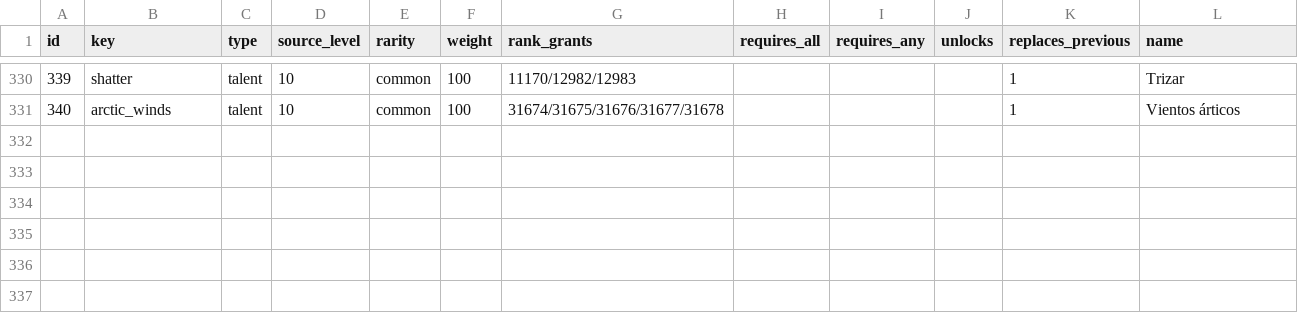
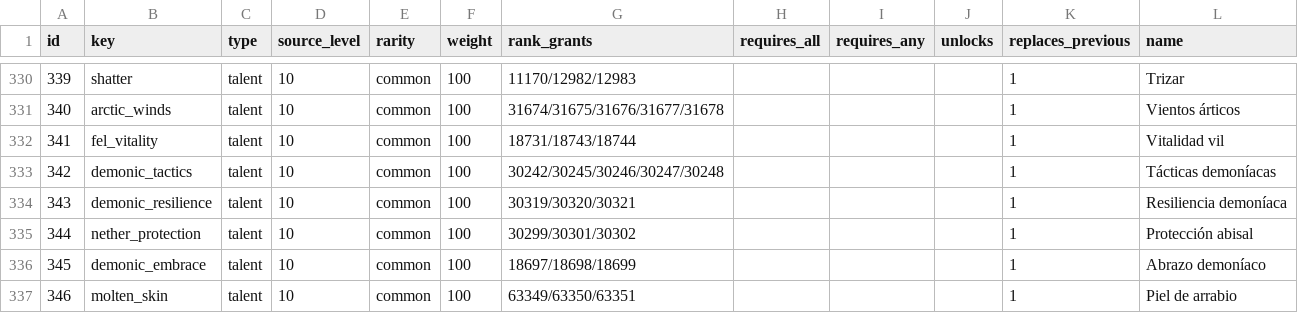
Before and after one commit to sageoffroy/adventurer-core, a CSV file: config/spelldraft/cards.csv, drawn as a sheet; only a part is shown, gaps mark what is left out.

Commit message:
feat(spelldraft): add pure warlock talents

```diff
--- a/config/spelldraft/cards.csv
+++ b/config/spelldraft/cards.csv
@@ -331 +331,7 @@ id;key;type;source_level;rarity;weight;rank_grants;requires_all;requires_any;unl
 340;arctic_winds;talent;10;common;100;31674/31675/31676/31677/31678;;;;1;Vientos árticos
+341;fel_vitality;talent;10;common;100;18731/18743/18744;;;;1;Vitalidad vil
+342;demonic_tactics;talent;10;common;100;30242/30245/30246/30247/30248;;;;1;Tácticas demoníacas
+343;demonic_resilience;talent;10;common;100;30319/30320/30321;;;;1;Resiliencia demoníaca
+344;nether_protection;talent;10;common;100;30299/30301/30302;;;;1;Protección abisal
+345;demonic_embrace;talent;10;common;100;18697/18698/18699;;;;1;Abrazo demoníaco
+346;molten_skin;talent;10;common;100;63349/63350/63351;;;;1;Piel de arrabio
```
Also changed, not shown: 1 other file.
